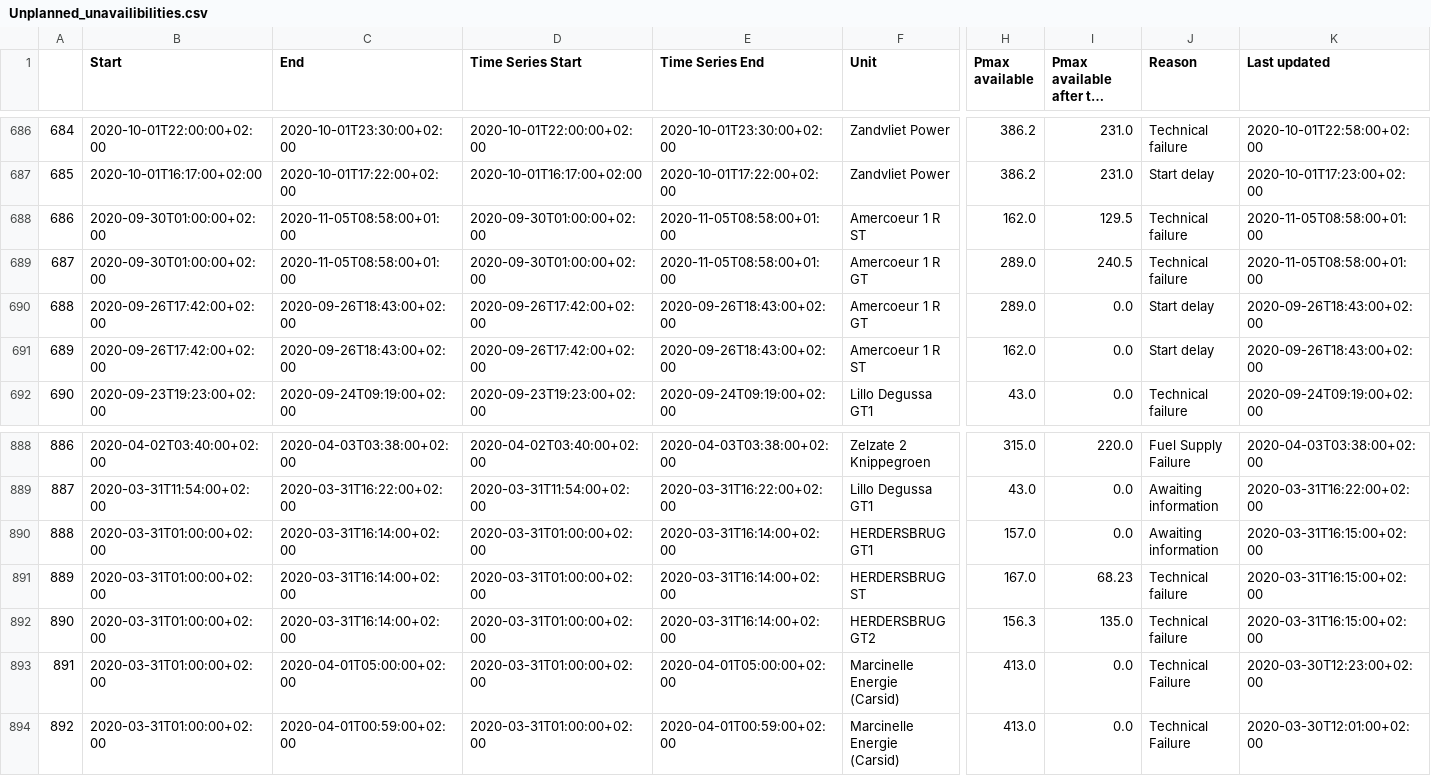
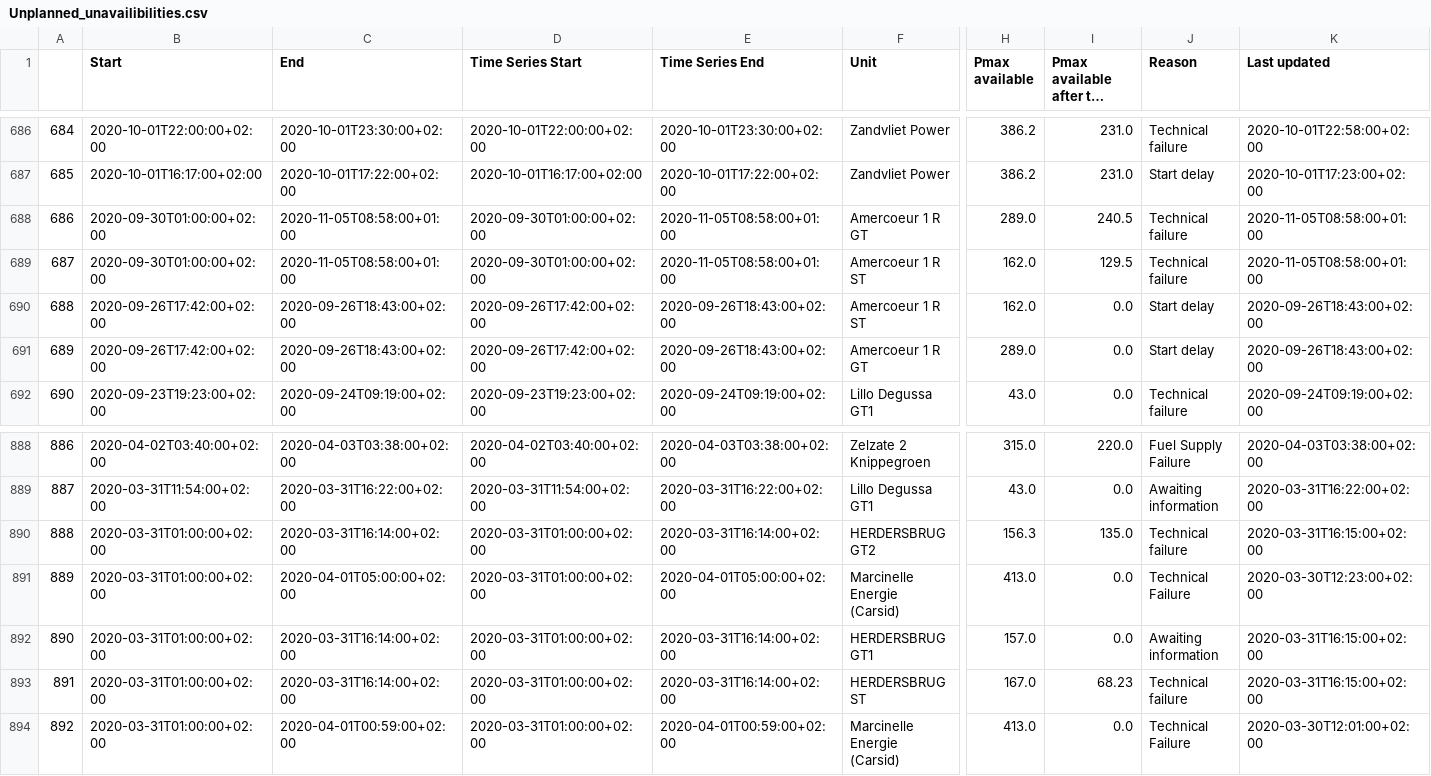
Before and after one commit to journinho/elia-opendata, a CSV file: Unplanned_unavailibilities.csv, drawn as a sheet; only a part is shown, gaps mark what is left out; long unchanged cells end in …; the diff covers the shown part only; the diff names each change by its address in the sheet, - before the commit and + after, or states it on an @@ line.

Commit message:
Latest data: Mon Aug  1 18:00:58 UTC 2022

```diff
--- a/Unplanned_unavailibilities.csv
+++ b/Unplanned_unavailibilities.csv
-F688 (Unit): Amercoeur 1 R ST
+F688 (Unit): Amercoeur 1 R GT
-H688 (Pmax available): 162.0
+H688 (Pmax available): 289.0
-I688 (Pmax available after the outage): 129.5
+I688 (Pmax available after the outage): 240.5
-F689:F690 (Unit): Amercoeur 1 R GT
+F689:F690 (Unit): Amercoeur 1 R ST
-H689:H690 (Pmax available): 289.0
+H689:H690 (Pmax available): 162.0
-I689 (Pmax available after the outage): 240.5
+I689 (Pmax available after the outage): 129.5
-F691 (Unit): Amercoeur 1 R ST
+F691 (Unit): Amercoeur 1 R GT
-H691 (Pmax available): 162.0
+H691 (Pmax available): 289.0
-F890 (Unit): HERDERSBRUG GT1
+F890 (Unit): HERDERSBRUG GT2
-H890 (Pmax available): 157.0
+H890 (Pmax available): 156.3
-I890 (Pmax available after the outage): 0.0
+I890 (Pmax available after the outage): 135.0
-J890 (Reason): Awaiting information
+J890 (Reason): Technical failure
-C891 (End): 2020-03-31T16:14:00+02:00
+C891 (End): 2020-04-01T05:00:00+02:00
-E891 (Time Series End): 2020-03-31T16:14:00+02:00
+E891 (Time Series End): 2020-04-01T05:00:00+02:00
-F891 (Unit): HERDERSBRUG ST
+F891 (Unit): Marcinelle Energie (Carsid)
-H891 (Pmax available): 167.0
+H891 (Pmax available): 413.0
-I891 (Pmax available after the outage): 68.23
+I891 (Pmax available after the outage): 0.0
-J891 (Reason): Technical failure
+J891 (Reason): Technical Failure
-K891 (Last updated): 2020-03-31T16:15:00+02:00
+K891 (Last updated): 2020-03-30T12:23:00+02:00
-F892 (Unit): HERDERSBRUG GT2
+F892 (Unit): HERDERSBRUG GT1
-H892 (Pmax available): 156.3
+H892 (Pmax available): 157.0
-I892 (Pmax available after the outage): 135.0
+I892 (Pmax available after the outage): 0.0
-J892 (Reason): Technical failure
+J892 (Reason): Awaiting information
-C893 (End): 2020-04-01T05:00:00+02:00
+C893 (End): 2020-03-31T16:14:00+02:00
-E893 (Time Series End): 2020-04-01T05:00:00+02:00
+E893 (Time Series End): 2020-03-31T16:14:00+02:00
-F893 (Unit): Marcinelle Energie (Carsid)
+F893 (Unit): HERDERSBRUG ST
-H893 (Pmax available): 413.0
+H893 (Pmax available): 167.0
-I893 (Pmax available after the outage): 0.0
+I893 (Pmax available after the outage): 68.23
-J893 (Reason): Technical Failure
+J893 (Reason): Technical failure
-K893 (Last updated): 2020-03-30T12:23:00+02:00
+K893 (Last updated): 2020-03-31T16:15:00+02:00
```
Also changed, not shown: 42 edited cells elsewhere in this file.
